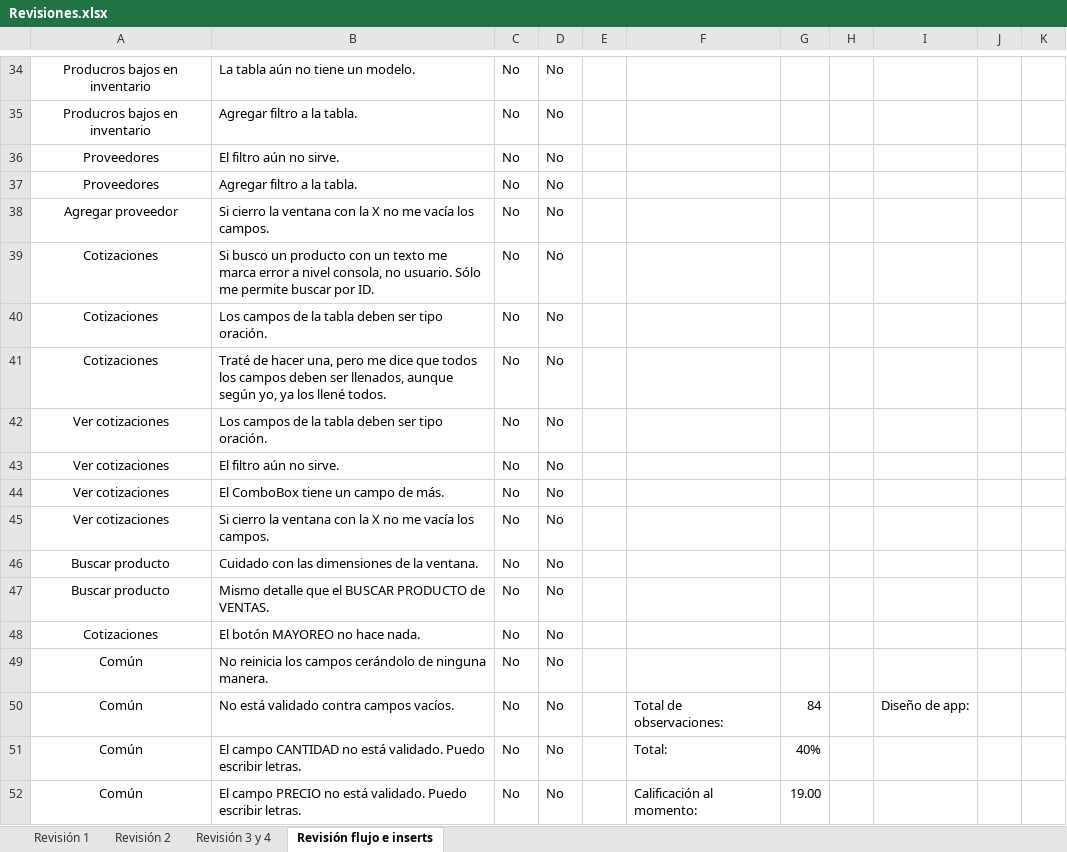
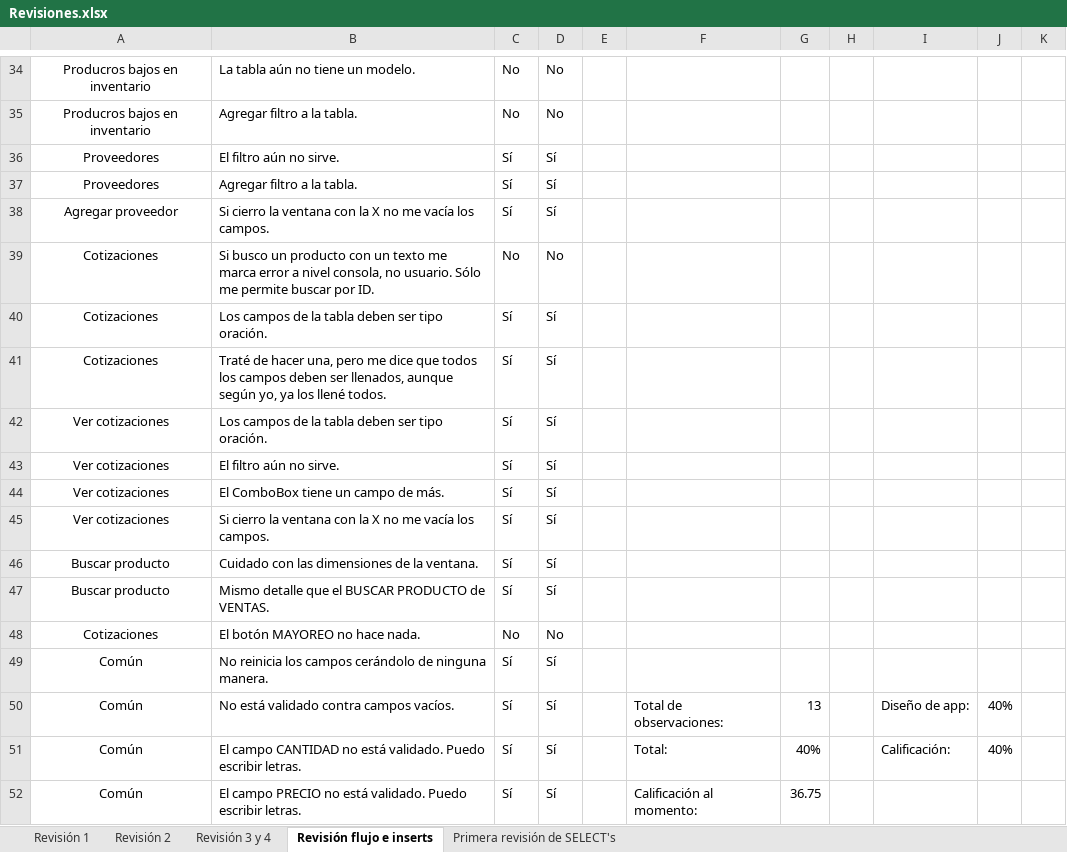
Before and after one commit to erikayareth/ImprentaSoluciones, an Excel workbook: Revisiones/Revisiones.xlsx, sheet Revisión flujo e inserts, drawn as a sheet; only a part is shown, gaps mark what is left out; values as stored, in another font and other column widths than the file's, no borders; charts and pictures and conditional formats not drawn; the diff covers the shown part only; the diff names each change by its address in the sheet, - before the commit and + after, or states it on an @@ line.

```diff
--- a/Revisiones/Revisiones.xlsx (sheet Revisión flujo e inserts)
+++ b/Revisiones/Revisiones.xlsx (sheet Revisión flujo e inserts)
+sheet tab: Primera revisión de SELECT's
-C36:C38: No
+C36:C38: Sí
-D36:D38: No
+D36:D38: Sí
-C40:C47: No
+C40:C47: Sí
-D40:D47: No
+D40:D47: Sí
-C49:C52: No
+C49:C52: Sí
-D49:D52: No
+D49:D52: Sí
-G50: 84
+G50: 13
-J50:J51: (empty)
+J50:J51: 40%
-I51: (empty)
+I51: Calificación:
-G52: 19.00
+G52: 36.75
```
Also changed, not shown: 28 edited cells elsewhere in this sheet, sheet Revisión 3 y 4, sheet Revisión 2, charts or pictures, 1 other file.
